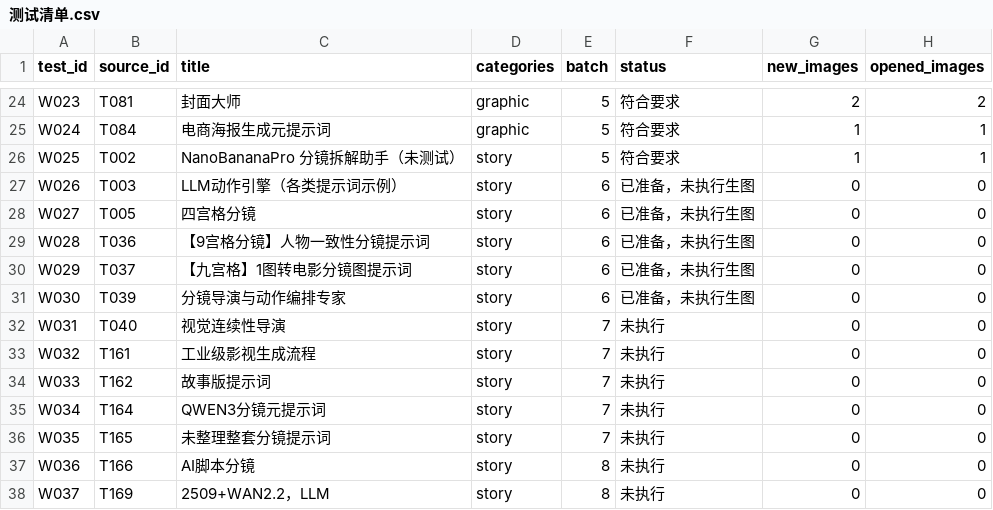
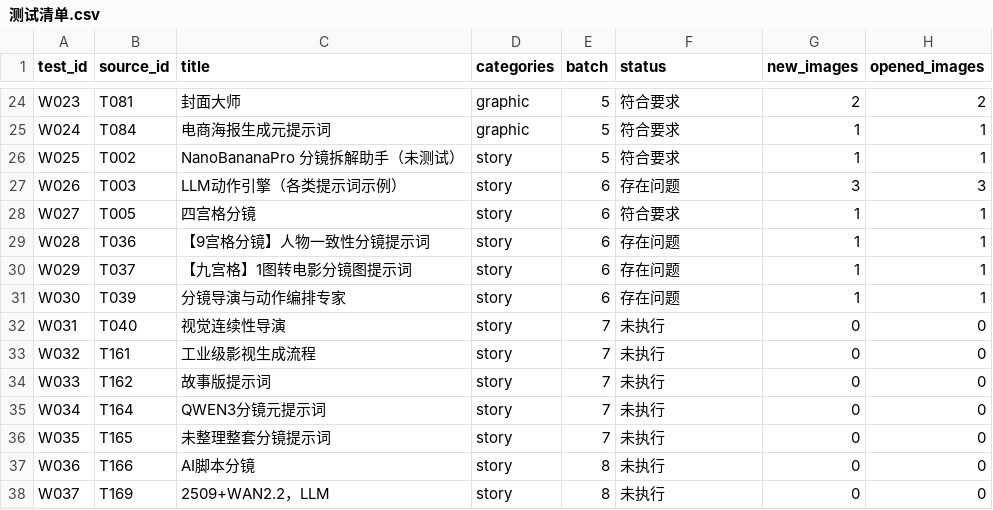
Before and after one commit to laoxuaichirou/prompt, a CSV file: delivery/workbench-tests-20261019/测试清单.csv, drawn as a sheet; only a part is shown, gaps mark what is left out.

```diff
--- a/delivery/workbench-tests-20261019/测试清单.csv
+++ b/delivery/workbench-tests-20261019/测试清单.csv
@@ -26,7 +26,7 @@ W024,T084,电商海报生成元提示词,graphic,5,符合要求,1,1
 W025,T002,NanoBananaPro 分镜拆解助手（未测试）,story,5,符合要求,1,1
-W026,T003,LLM动作引擎（各类提示词示例）,story,6,已准备，未执行生图,0,0
-W027,T005,四宫格分镜,story,6,已准备，未执行生图,0,0
-W028,T036,【9宫格分镜】人物一致性分镜提示词,story,6,已准备，未执行生图,0,0
-W029,T037,【九宫格】1图转电影分镜图提示词,story,6,已准备，未执行生图,0,0
-W030,T039,分镜导演与动作编排专家,story,6,已准备，未执行生图,0,0
+W026,T003,LLM动作引擎（各类提示词示例）,story,6,存在问题,3,3
+W027,T005,四宫格分镜,story,6,符合要求,1,1
+W028,T036,【9宫格分镜】人物一致性分镜提示词,story,6,存在问题,1,1
+W029,T037,【九宫格】1图转电影分镜图提示词,story,6,存在问题,1,1
+W030,T039,分镜导演与动作编排专家,story,6,存在问题,1,1
 W031,T040,视觉连续性导演,story,7,未执行,0,0
```
Also changed, not shown: 27 other files.
